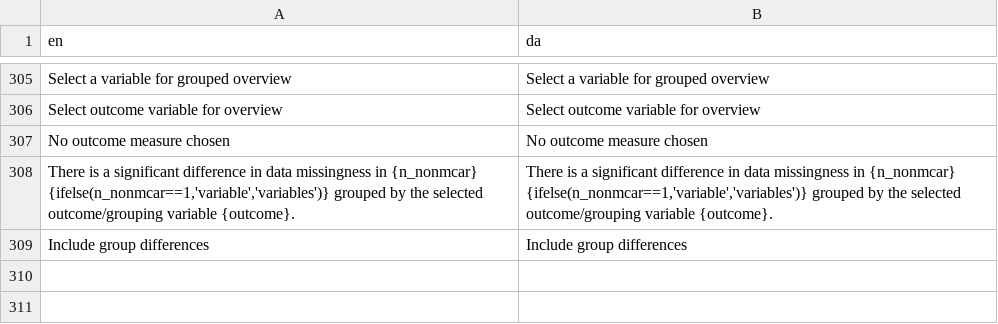
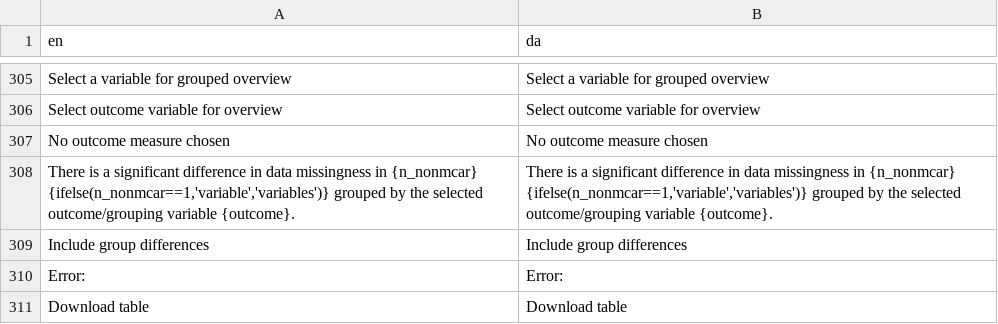
Before and after one commit to agdamsbo/FreesearchR, a CSV file: app_docker/translations/translation_da.csv, drawn as a sheet; only a part is shown, gaps mark what is left out.

```diff
--- a/app_docker/translations/translation_da.csv
+++ b/app_docker/translations/translation_da.csv
@@ -309 +309,3 @@
 "Include group differences","Include group differences"
+"Error:","Error:"
+"Download table","Download table"
```
Also changed, not shown: app_docker/translations/translation_de.csv, app_docker/translations/translation_sv.csv, 20 other files.
